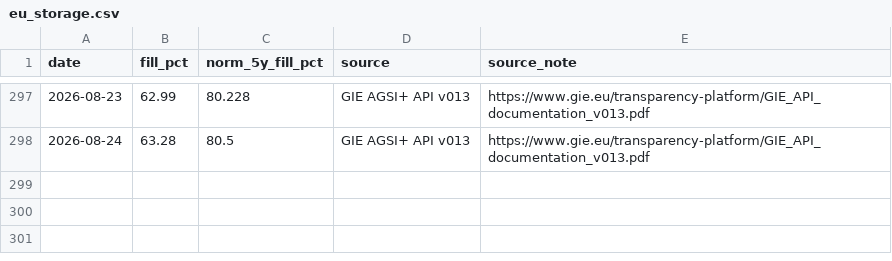
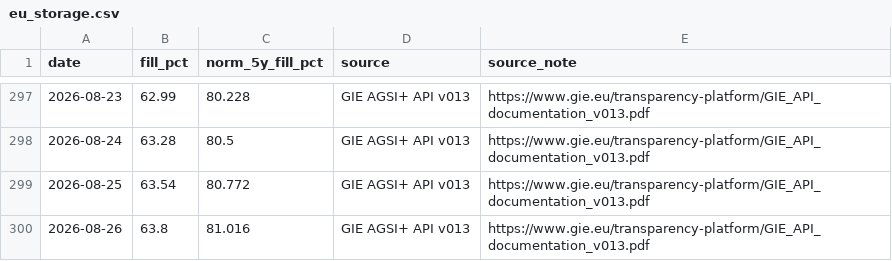
Before and after one commit to volzinnovation/de-gas-storage-tracker-bnetza, a CSV file: data/eu_storage.csv, drawn as a sheet; only a part is shown, gaps mark what is left out.

```diff
--- a/data/eu_storage.csv
+++ b/data/eu_storage.csv
@@ -298 +298,3 @@ date,fill_pct,norm_5y_fill_pct,source,source_note
 2026-08-24,63.28,80.5,GIE AGSI+ API v013,https://www.gie.eu/transparency-platform/GIE_API_documentation_v013.pdf
+2026-08-25,63.54,80.772,GIE AGSI+ API v013,https://www.gie.eu/transparency-platform/GIE_API_documentation_v013.pdf
+2026-08-26,63.8,81.016,GIE AGSI+ API v013,https://www.gie.eu/transparency-platform/GIE_API_documentation_v013.pdf
```
Also changed, not shown: data/bnetza_cache.csv, data/gie_storage.csv, 2 other files.
